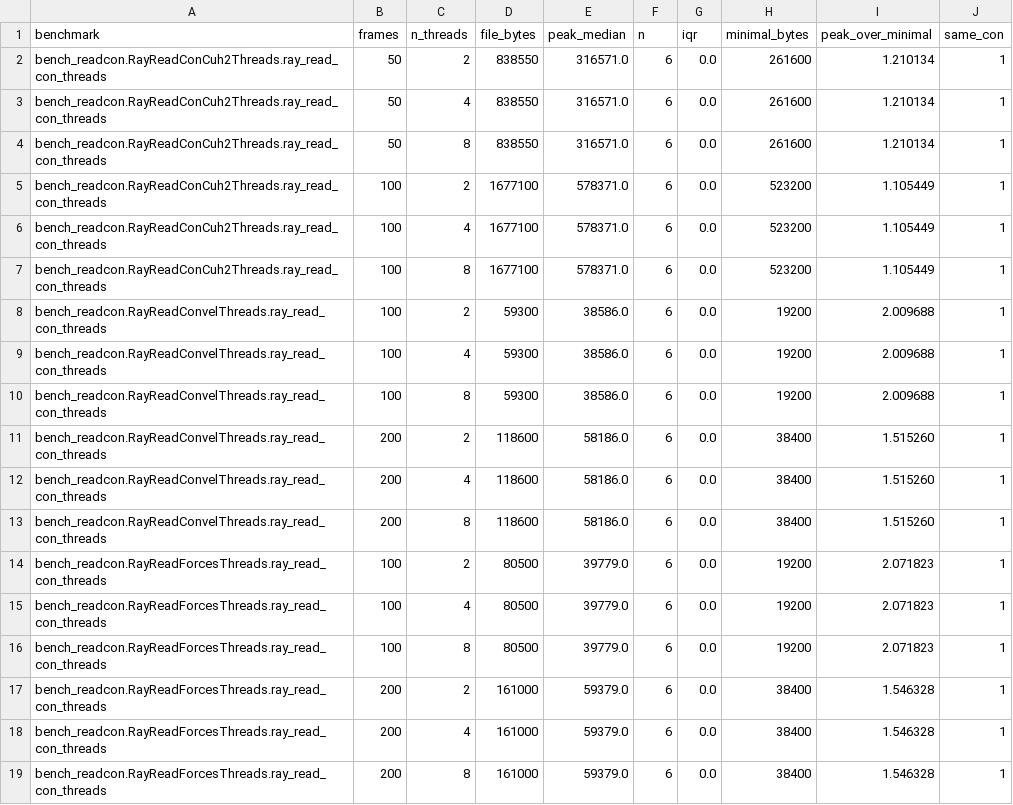
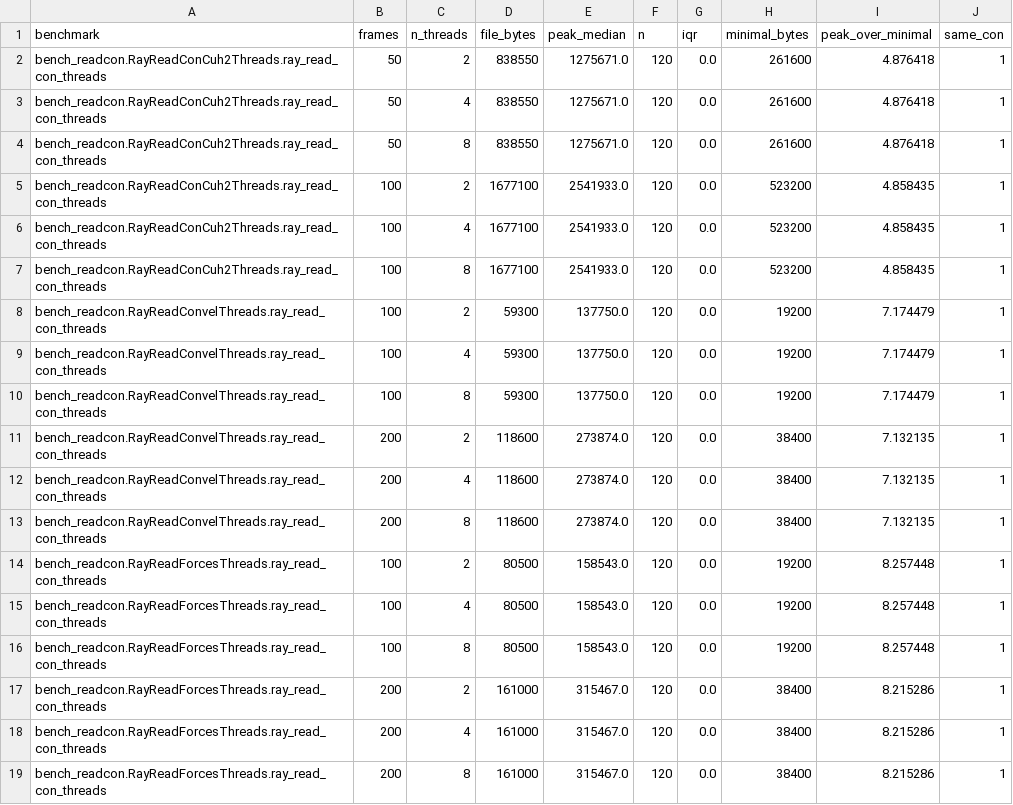
Before and after one commit to lode-org/readcon-core, a CSV file: benchmarks/records/memory-threads.csv, drawn as a sheet.

Commit message:
docs(bench): record the threaded memory peaks with every round kept
The threaded memory rows were measured again, twenty order-flipped
rounds, against a1af753e. No round failed. The one-thread memory table
keeps the earlier session and no longer includes those threaded rows.

```diff
--- a/benchmarks/records/memory-threads.csv
+++ b/benchmarks/records/memory-threads.csv
@@ -1,19 +1,19 @@
 benchmark,frames,n_threads,file_bytes,peak_median,n,iqr,minimal_bytes,peak_over_minimal,same_con
-bench_readcon.RayReadConCuh2Threads.ray_read_con_threads,50,2,838550,316571.0,6,0.0,261600,1.210134,1
-bench_readcon.RayReadConCuh2Threads.ray_read_con_threads,50,4,838550,316571.0,6,0.0,261600,1.210134,1
-bench_readcon.RayReadConCuh2Threads.ray_read_con_threads,50,8,838550,316571.0,6,0.0,261600,1.210134,1
-bench_readcon.RayReadConCuh2Threads.ray_read_con_threads,100,2,1677100,578371.0,6,0.0,523200,1.105449,1
-bench_readcon.RayReadConCuh2Threads.ray_read_con_threads,100,4,1677100,578371.0,6,0.0,523200,1.105449,1
-bench_readcon.RayReadConCuh2Threads.ray_read_con_threads,100,8,1677100,578371.0,6,0.0,523200,1.105449,1
-bench_readcon.RayReadConvelThreads.ray_read_con_threads,100,2,59300,38586.0,6,0.0,19200,2.009688,1
-bench_readcon.RayReadConvelThreads.ray_read_con_threads,100,4,59300,38586.0,6,0.0,19200,2.009688,1
-bench_readcon.RayReadConvelThreads.ray_read_con_threads,100,8,59300,38586.0,6,0.0,19200,2.009688,1
-bench_readcon.RayReadConvelThreads.ray_read_con_threads,200,2,118600,58186.0,6,0.0,38400,1.515260,1
-bench_readcon.RayReadConvelThreads.ray_read_con_threads,200,4,118600,58186.0,6,0.0,38400,1.515260,1
-bench_readcon.RayReadConvelThreads.ray_read_con_threads,200,8,118600,58186.0,6,0.0,38400,1.515260,1
-bench_readcon.RayReadForcesThreads.ray_read_con_threads,100,2,80500,39779.0,6,0.0,19200,2.071823,1
-bench_readcon.RayReadForcesThreads.ray_read_con_threads,100,4,80500,39779.0,6,0.0,19200,2.071823,1
-bench_readcon.RayReadForcesThreads.ray_read_con_threads,100,8,80500,39779.0,6,0.0,19200,2.071823,1
-bench_readcon.RayReadForcesThreads.ray_read_con_threads,200,2,161000,59379.0,6,0.0,38400,1.546328,1
-bench_readcon.RayReadForcesThreads.ray_read_con_threads,200,4,161000,59379.0,6,0.0,38400,1.546328,1
-bench_readcon.RayReadForcesThreads.ray_read_con_threads,200,8,161000,59379.0,6,0.0,38400,1.546328,1
+bench_readcon.RayReadConCuh2Threads.ray_read_con_threads,50,2,838550,1275671.0,120,0.0,261600,4.876418,1
+bench_readcon.RayReadConCuh2Threads.ray_read_con_threads,50,4,838550,1275671.0,120,0.0,261600,4.876418,1
+bench_readcon.RayReadConCuh2Threads.ray_read_con_threads,50,8,838550,1275671.0,120,0.0,261600,4.876418,1
+bench_readcon.RayReadConCuh2Threads.ray_read_con_threads,100,2,1677100,2541933.0,120,0.0,523200,4.858435,1
+bench_readcon.RayReadConCuh2Threads.ray_read_con_threads,100,4,1677100,2541933.0,120,0.0,523200,4.858435,1
+bench_readcon.RayReadConCuh2Threads.ray_read_con_threads,100,8,1677100,2541933.0,120,0.0,523200,4.858435,1
+bench_readcon.RayReadConvelThreads.ray_read_con_threads,100,2,59300,137750.0,120,0.0,19200,7.174479,1
+bench_readcon.RayReadConvelThreads.ray_read_con_threads,100,4,59300,137750.0,120,0.0,19200,7.174479,1
+bench_readcon.RayReadConvelThreads.ray_read_con_threads,100,8,59300,137750.0,120,0.0,19200,7.174479,1
+bench_readcon.RayReadConvelThreads.ray_read_con_threads,200,2,118600,273874.0,120,0.0,38400,7.132135,1
+bench_readcon.RayReadConvelThreads.ray_read_con_threads,200,4,118600,273874.0,120,0.0,38400,7.132135,1
+bench_readcon.RayReadConvelThreads.ray_read_con_threads,200,8,118600,273874.0,120,0.0,38400,7.132135,1
+bench_readcon.RayReadForcesThreads.ray_read_con_threads,100,2,80500,158543.0,120,0.0,19200,8.257448,1
+bench_readcon.RayReadForcesThreads.ray_read_con_threads,100,4,80500,158543.0,120,0.0,19200,8.257448,1
+bench_readcon.RayReadForcesThreads.ray_read_con_threads,100,8,80500,158543.0,120,0.0,19200,8.257448,1
+bench_readcon.RayReadForcesThreads.ray_read_con_threads,200,2,161000,315467.0,120,0.0,38400,8.215286,1
+bench_readcon.RayReadForcesThreads.ray_read_con_threads,200,4,161000,315467.0,120,0.0,38400,8.215286,1
+bench_readcon.RayReadForcesThreads.ray_read_con_threads,200,8,161000,315467.0,120,0.0,38400,8.215286,1
```
Also changed, not shown: 3 other files.
